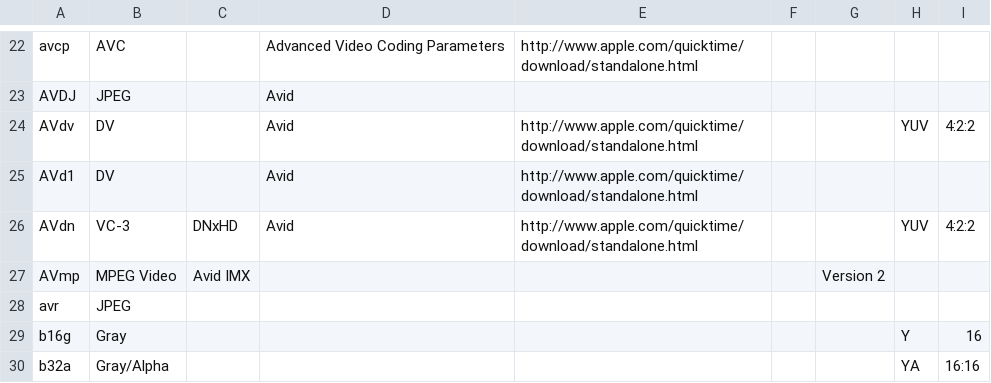
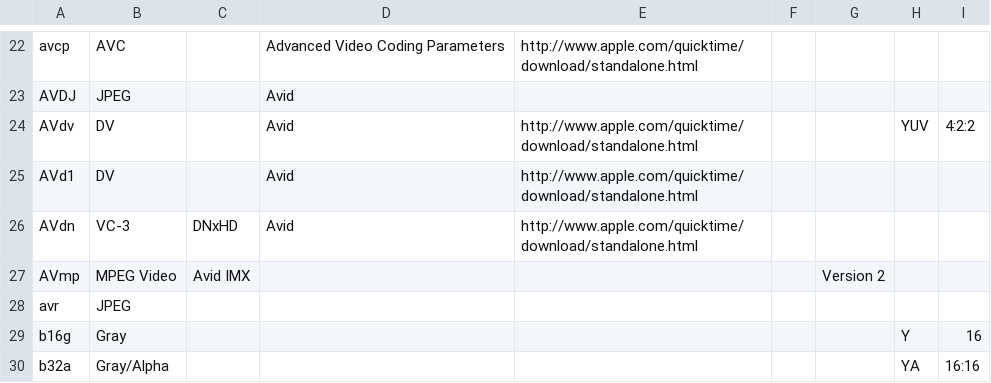
Before and after one commit to MediaArea/MediaInfoLib, a CSV file: Source/Resource/Text/DataBase/CodecID_Video_Mpeg4.csv, drawn as a sheet; only a part is shown, gaps mark what is left out.

Commit message:
+ #B758, VC-3/DNxHD: wrong color space and subsampling in case of unknown CID, now empty if format version is not known
git-svn-id: svn://svn.code.sf.net/p/mediainfo/code/MediaInfoLib/trunk@6734 45c5ae6f-87cc-4fd0-92ee-e4f023fd80da

```diff
--- a/Source/Resource/Text/DataBase/CodecID_Video_Mpeg4.csv
+++ b/Source/Resource/Text/DataBase/CodecID_Video_Mpeg4.csv
@@ -25,3 +25,3 @@ AVdv;DV;;Avid;http://www.apple.com/quicktime/download/standalone.html;;;YUV;4:2:
 AVd1;DV;;Avid;http://www.apple.com/quicktime/download/standalone.html;;;
-AVdn;VC-3;DNxHD;Avid;http://www.apple.com/quicktime/download/standalone.html;;;YUV;4:2:2
+AVdn;VC-3;DNxHD;Avid;http://www.apple.com/quicktime/download/standalone.html;;;;
 AVmp;MPEG Video;Avid IMX;;;;Version 2;;;
```
Also changed, not shown: 4 other files.
